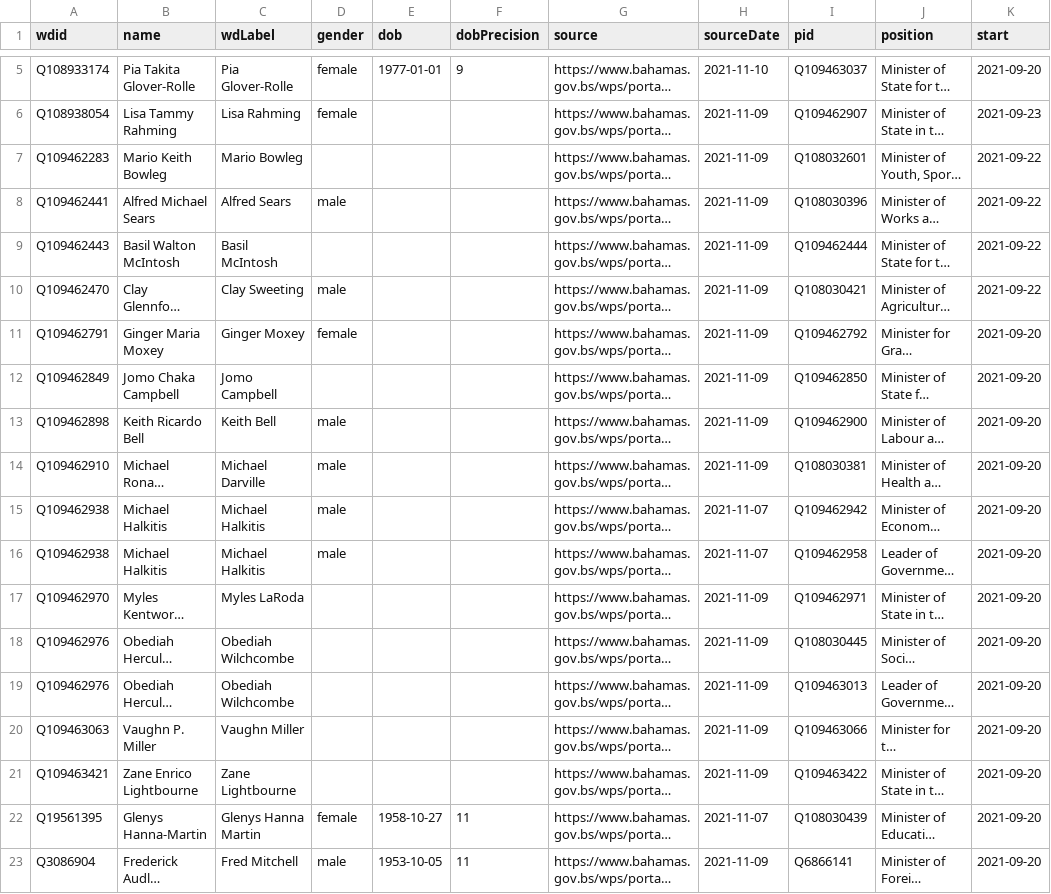
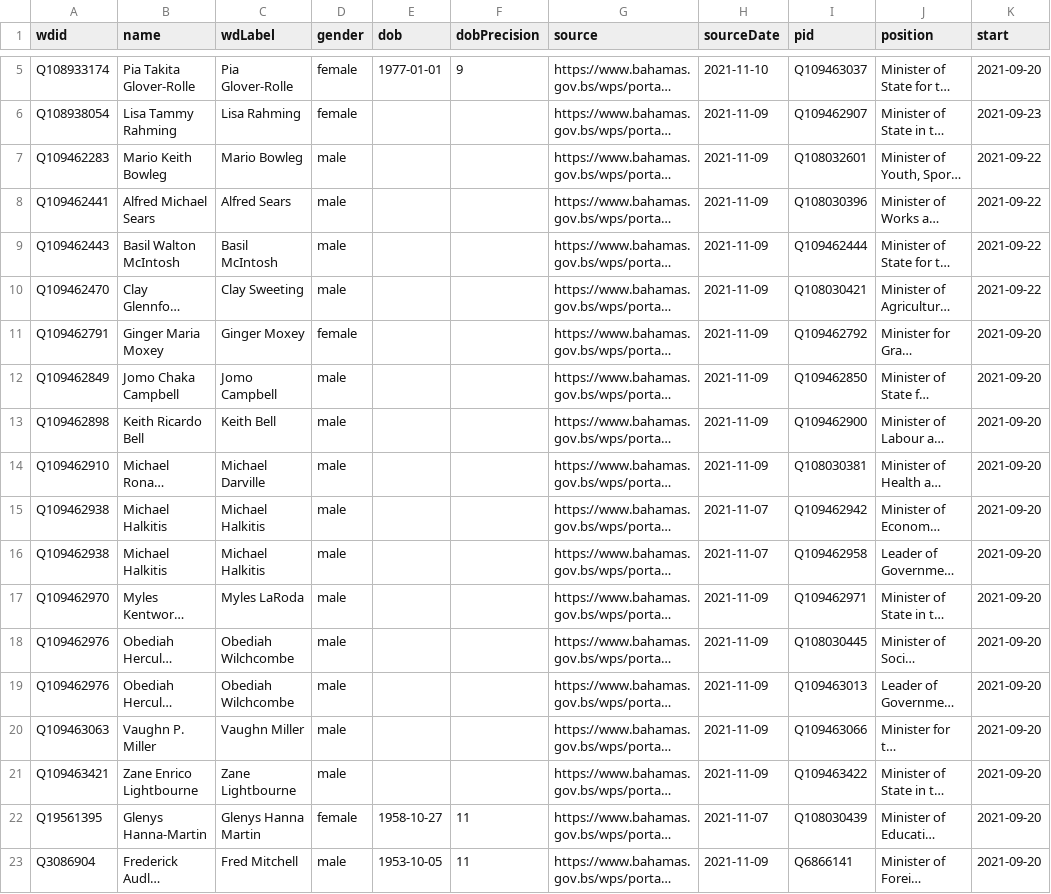
Before and after one commit to every-politician-scrapers/bahamas-cabinet, a CSV file: data/wikidata.csv, drawn as a sheet; only a part is shown, gaps mark what is left out; long unchanged cells end in …; the diff names each change by its address in the sheet, - before the commit and + after, or states it on an @@ line.

Commit message:
Compare external sources to Wikidata

```diff
--- a/data/wikidata.csv
+++ b/data/wikidata.csv
-D7 (gender): (empty)
+D7 (gender): male
-D9 (gender): (empty)
+D9 (gender): male
-D12 (gender): (empty)
+D12 (gender): male
-D17:D21 (gender): (empty)
+D17:D21 (gender): male
```
